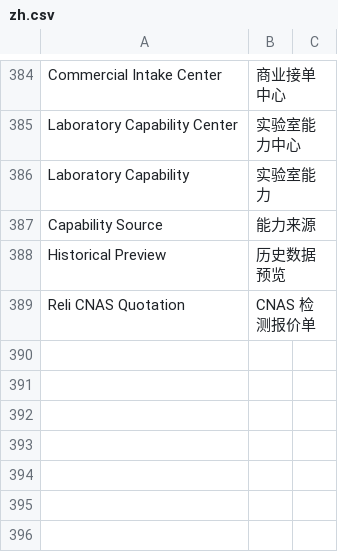
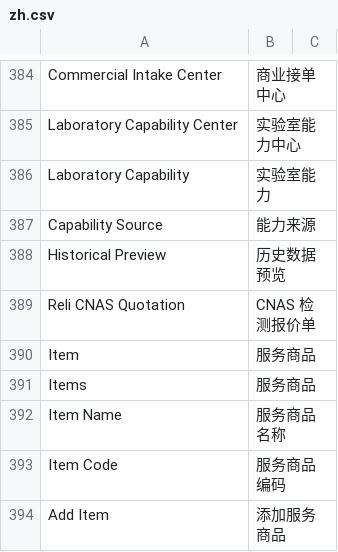
Before and after one commit to carlchanchina/reli-lims, a CSV file: reli_lims/translations/zh.csv, drawn as a sheet; only a part is shown, gaps mark what is left out.

```diff
--- a/reli_lims/translations/zh.csv
+++ b/reli_lims/translations/zh.csv
@@ -389 +389,6 @@ Historical Preview,历史数据预览
 Reli CNAS Quotation,CNAS 检测报价单
+Item,服务商品
+Items,服务商品
+Item Name,服务商品名称
+Item Code,服务商品编码
+Add Item,添加服务商品
```
Also changed, not shown: 14 other files.
